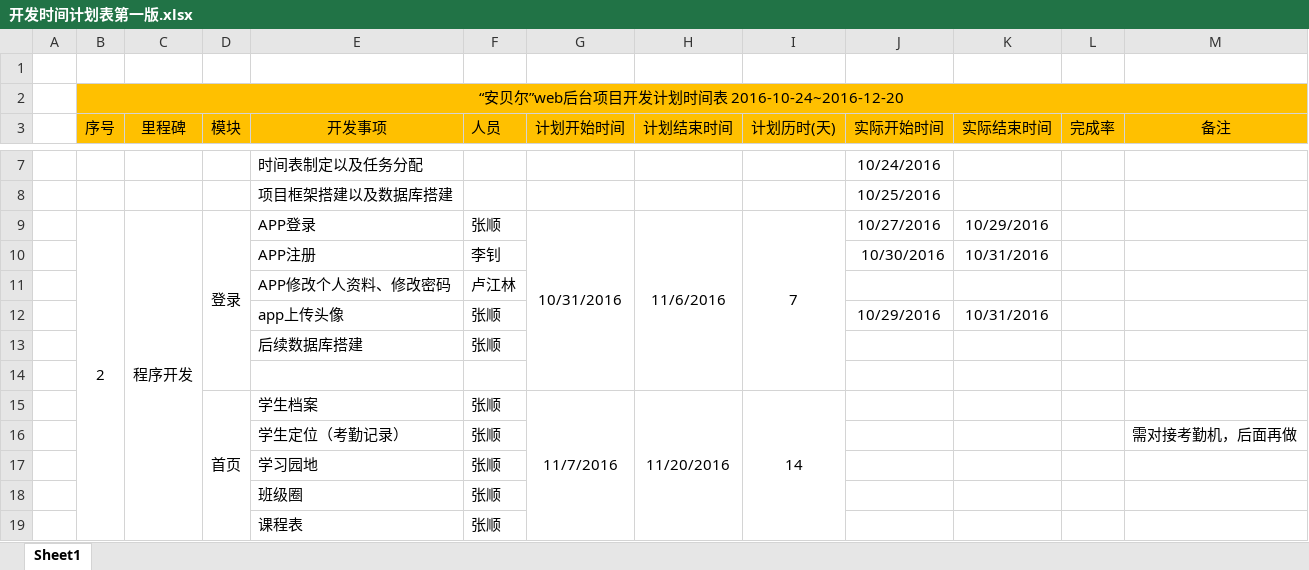
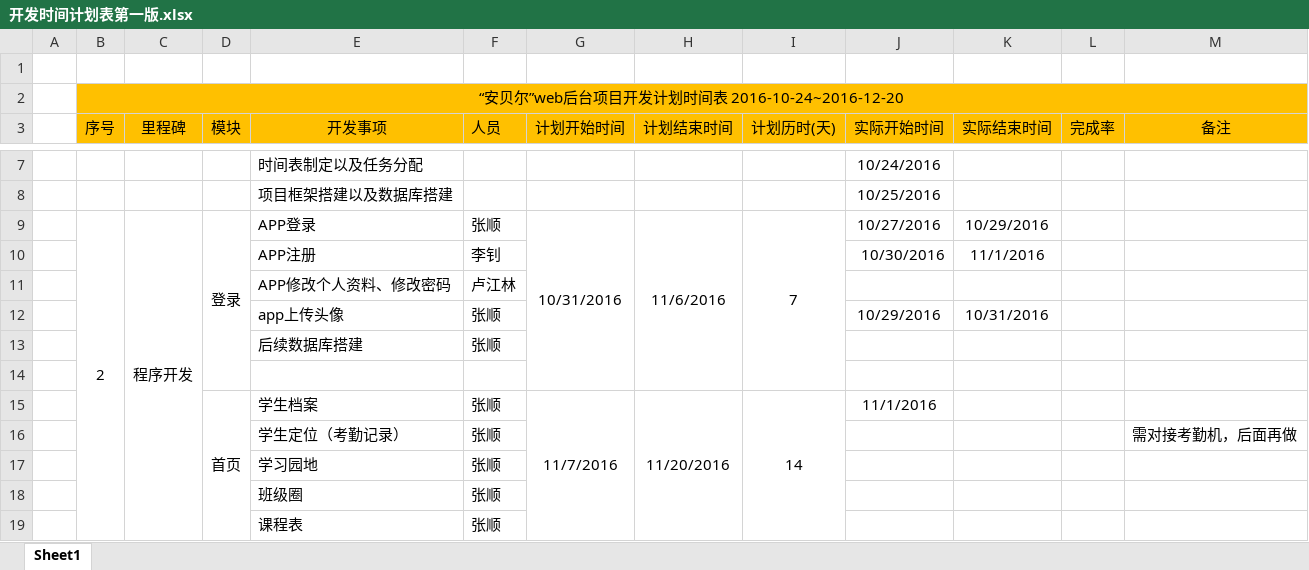
Before and after one commit to ZS1994/ABE, an Excel workbook: 开发相关文档/开发时间计划表第一版.xlsx, sheet Sheet1, drawn as a sheet; only a part is shown, gaps mark what is left out; values as stored, in another font and other column widths than the file's, no borders; the diff names each change by its address in the sheet, - before the commit and + after, or states it on an @@ line.

```diff
--- a/开发相关文档/开发时间计划表第一版.xlsx (sheet Sheet1)
+++ b/开发相关文档/开发时间计划表第一版.xlsx (sheet Sheet1)
-K10 (实际结束时间): 10/31/2016
+K10 (实际结束时间): 11/1/2016
-J15 (实际开始时间): (empty)
+J15 (实际开始时间): 11/1/2016
```
Also changed, not shown: 数据库/数据库设计.xlsx, 44 other files.
